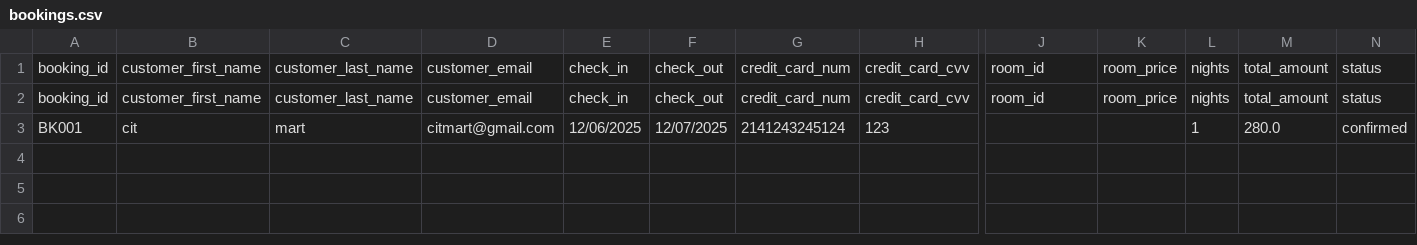
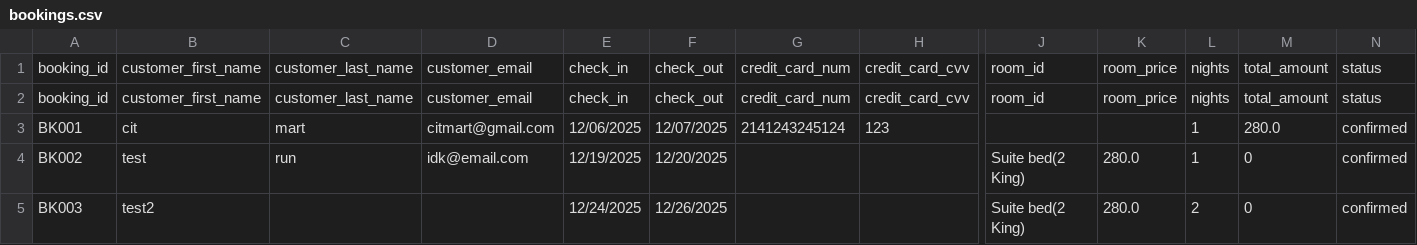
Before and after one commit to quesitopre/JeSuite, a CSV file: bookings.csv, drawn as a sheet; only a part is shown, gaps mark what is left out; rows hold the shown columns only; the diff names each change by its address in the sheet, - before the commit and + after, or states it on an @@ line.

```diff
--- a/bookings.csv
+++ b/bookings.csv
+row 4: BK002 | test | run | idk@email.com | 12/19/2025 | 12/20/2025 |  |  | Suite bed(2 King) | 280.0 | 1 | 0 | confirmed
+row 5: BK003 | test2 |  |  | 12/24/2025 | 12/26/2025 |  |  | Suite bed(2 King) | 280.0 | 2 | 0 | confirmed
```
Also changed, not shown: customers.csv, 11 other files.
